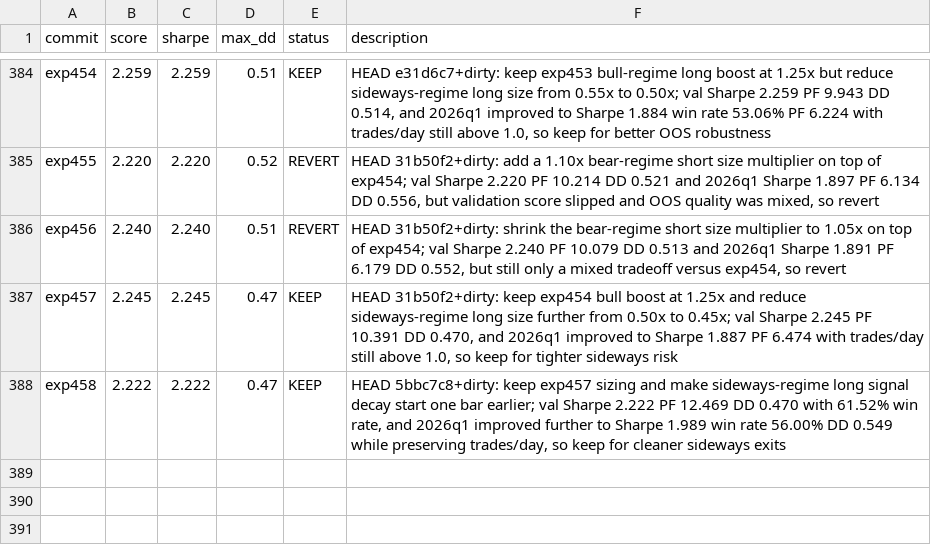
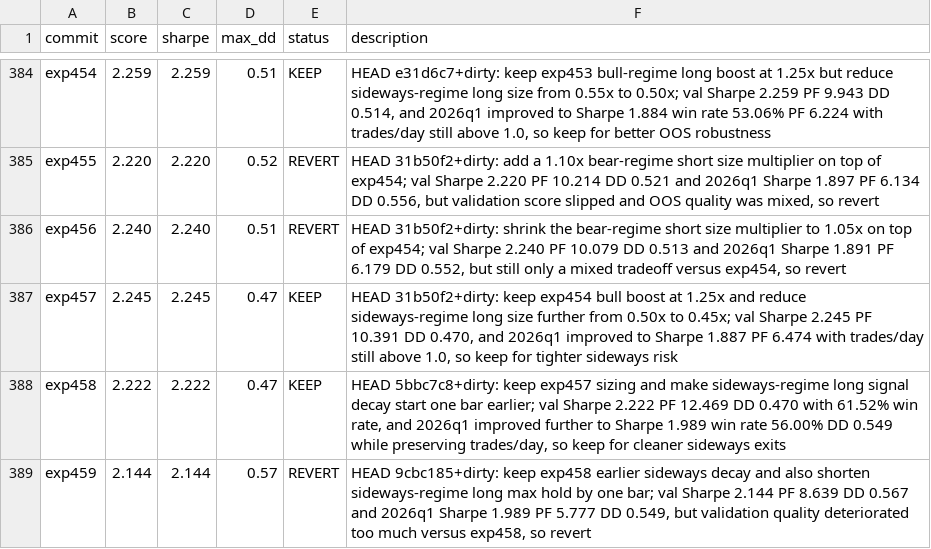
Before and after one commit to 0xedev/auto-researchtrading, a TSV file: results.tsv, drawn as a sheet; only a part is shown, gaps mark what is left out; the diff names each change by its address in the sheet, - before the commit and + after, or states it on an @@ line.

Commit message:
Log exp459 sideways long max-hold revert

```diff
--- a/results.tsv
+++ b/results.tsv
+row 389: exp459 | 2.144 | 2.144 | 0.57 | REVERT | HEAD 9cbc185+dirty: keep exp458 earlier sideways decay and also shorten sideways-regime long max hold by one bar; val Sharpe 2.144 PF 8.639 DD 0.567 and 2026q1 Sharpe 1.989 PF 5.777 DD 0.549, but validation quality deteriorated too much versus exp458, so revert
```
